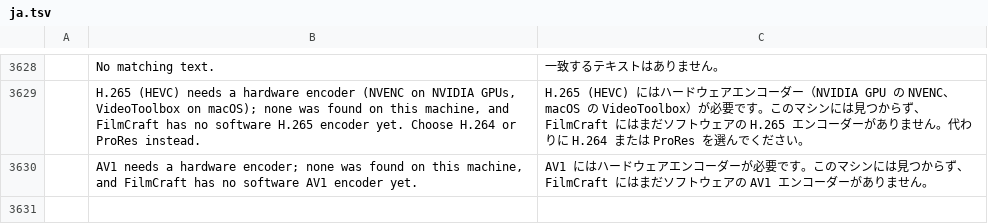
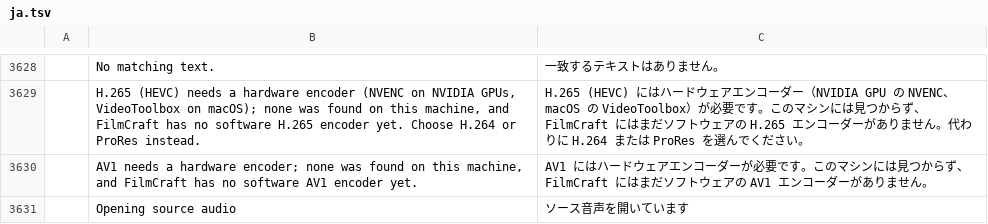
Before and after one commit to daryl-brown/filmcraft, a TSV file: crates/ui-egui/src/i18n/ja.tsv, drawn as a sheet; only a part is shown, gaps mark what is left out; the diff names each change by its address in the sheet, - before the commit and + after, or states it on an @@ line.

```diff
--- a/crates/ui-egui/src/i18n/ja.tsv
+++ b/crates/ui-egui/src/i18n/ja.tsv
+row 3631:  | Opening source audio | ソース音声を開いています
```
Also changed, not shown: crates/ui-egui/src/i18n/de.tsv, crates/ui-egui/src/i18n/fr.tsv, 21 other files.
